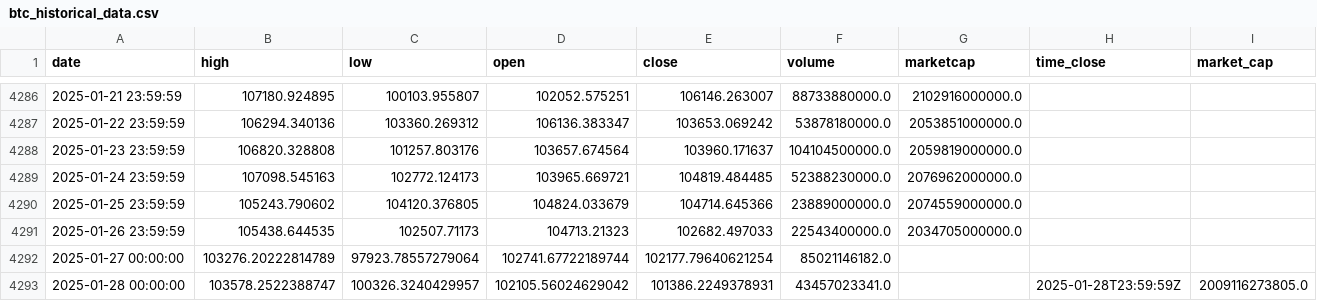
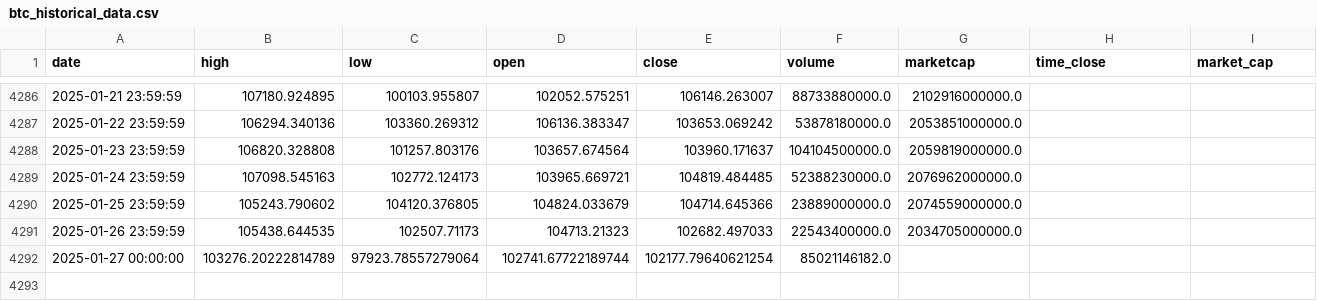
Before and after one commit to dlzcods/btc-prices-prediction, a CSV file: data/btc_historical_data.csv, drawn as a sheet; only a part is shown, gaps mark what is left out; the diff names each change by its address in the sheet, - before the commit and + after, or states it on an @@ line.

Commit message:
retry

```diff
--- a/data/btc_historical_data.csv
+++ b/data/btc_historical_data.csv
-row 4293: 2025-01-28 00:00:00 | 103578.2522388747 | 100326.3240429957 | 102105.56024629042 | 101386.2249378931 | 43457023341.0 |  | 2025-01-28T23:59:59Z | 2009116273805.0
```
